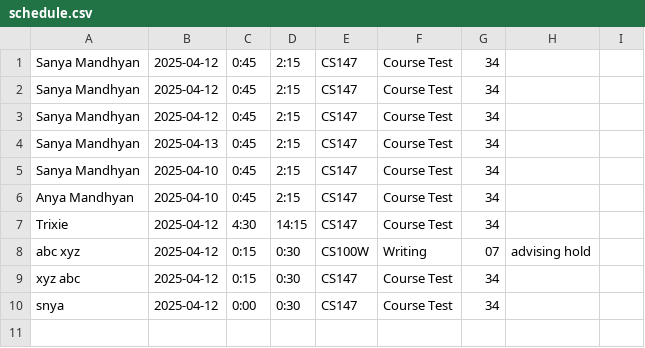
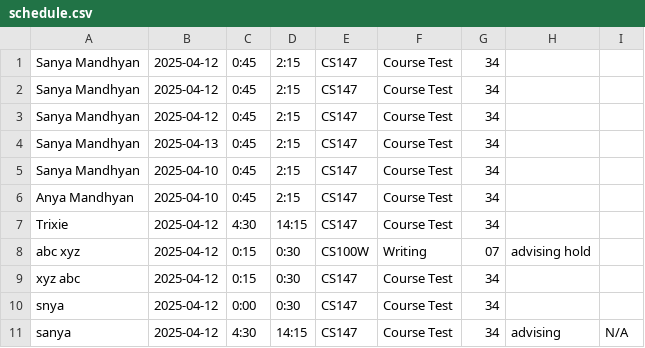
Before and after one commit to tpbailey/CS-151-Project-Faculty-Office-Hours-Manager, a CSV file: schedule.csv, drawn as a sheet; the diff names each change by its address in the sheet, - before the commit and + after, or states it on an @@ line.

Commit message:
final version sanya code 0.6

```diff
--- a/schedule.csv
+++ b/schedule.csv
+row 11: sanya | 2025-04-12 | 4:30 | 14:15 | CS147 | Course Test | 34 | advising | N/A
```
Also changed, not shown: 3 other files.
